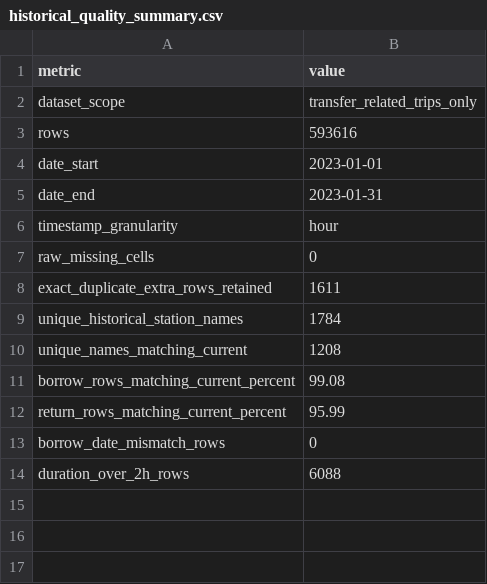
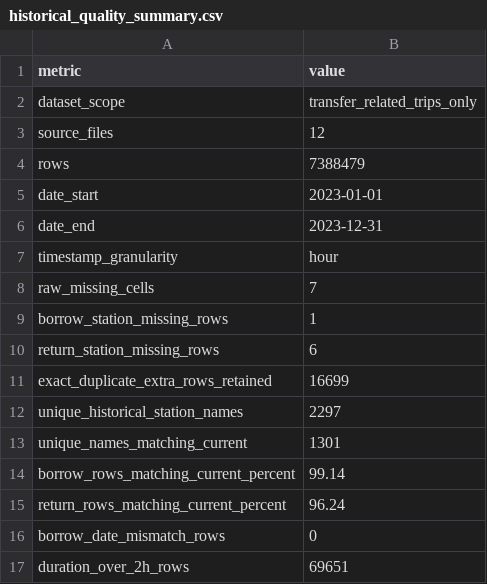
Before and after one commit to mieuxwei/youbike-demand-prediction, a CSV file: results/historical_quality_summary.csv, drawn as a sheet.

```diff
--- a/results/historical_quality_summary.csv
+++ b/results/historical_quality_summary.csv
@@ -2,13 +2,16 @@ metric,value
 dataset_scope,transfer_related_trips_only
-rows,593616
+source_files,12
+rows,7388479
 date_start,2023-01-01
-date_end,2023-01-31
+date_end,2023-12-31
 timestamp_granularity,hour
-raw_missing_cells,0
-exact_duplicate_extra_rows_retained,1611
-unique_historical_station_names,1784
-unique_names_matching_current,1208
-borrow_rows_matching_current_percent,99.08
-return_rows_matching_current_percent,95.99
+raw_missing_cells,7
+borrow_station_missing_rows,1
+return_station_missing_rows,6
+exact_duplicate_extra_rows_retained,16699
+unique_historical_station_names,2297
+unique_names_matching_current,1301
+borrow_rows_matching_current_percent,99.14
+return_rows_matching_current_percent,96.24
 borrow_date_mismatch_rows,0
-duration_over_2h_rows,6088
+duration_over_2h_rows,69651
```
Also changed, not shown: results/historical_hourly_profile.csv, 25 other files.
